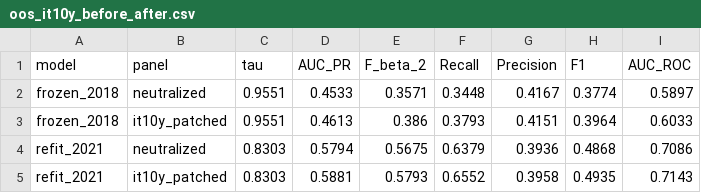
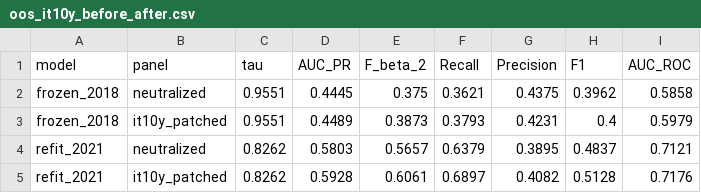
Before and after one commit to FrancescoImpenati/NewTechHackaton, a CSV file: outputs/tables/oos_it10y_before_after.csv, drawn as a sheet.

```diff
--- a/outputs/tables/oos_it10y_before_after.csv
+++ b/outputs/tables/oos_it10y_before_after.csv
@@ -1,5 +1,5 @@
 model,panel,tau,AUC_PR,F_beta_2,Recall,Precision,F1,AUC_ROC
-frozen_2018,neutralized,0.9551,0.4533,0.3571,0.3448,0.4167,0.3774,0.5897
-frozen_2018,it10y_patched,0.9551,0.4613,0.386,0.3793,0.4151,0.3964,0.6033
-refit_2021,neutralized,0.8303,0.5794,0.5675,0.6379,0.3936,0.4868,0.7086
-refit_2021,it10y_patched,0.8303,0.5881,0.5793,0.6552,0.3958,0.4935,0.7143
+frozen_2018,neutralized,0.9551,0.4445,0.375,0.3621,0.4375,0.3962,0.5858
+frozen_2018,it10y_patched,0.9551,0.4489,0.3873,0.3793,0.4231,0.4,0.5979
+refit_2021,neutralized,0.8262,0.5803,0.5657,0.6379,0.3895,0.4837,0.7121
+refit_2021,it10y_patched,0.8262,0.5928,0.6061,0.6897,0.4082,0.5128,0.7176
```
Also changed, not shown: outputs/tables/oos_it10y_episode_before_after.csv, 3 other files.
